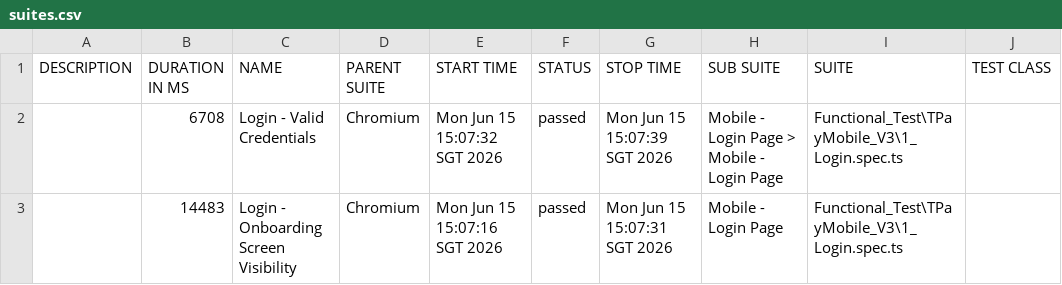
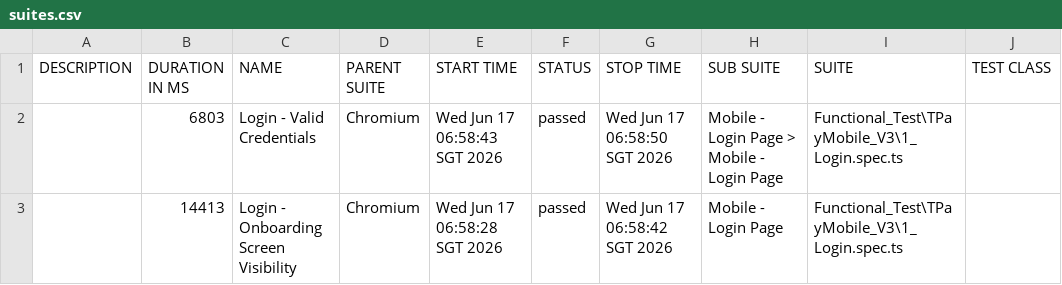
Before and after one commit to jmendozaqa24/TraxionPay-V3, a CSV file: data/suites.csv, drawn as a sheet; only a part is shown; the diff names each change by its address in the sheet, - before the commit and + after, or states it on an @@ line.

```diff
--- a/data/suites.csv
+++ b/data/suites.csv
-B2 (DURATION IN MS): 6708
+B2 (DURATION IN MS): 6803
-E2 (START TIME): Mon Jun 15 15:07:32 SGT 2026
+E2 (START TIME): Wed Jun 17 06:58:43 SGT 2026
-G2 (STOP TIME): Mon Jun 15 15:07:39 SGT 2026
+G2 (STOP TIME): Wed Jun 17 06:58:50 SGT 2026
-B3 (DURATION IN MS): 14483
+B3 (DURATION IN MS): 14413
-E3 (START TIME): Mon Jun 15 15:07:16 SGT 2026
+E3 (START TIME): Wed Jun 17 06:58:28 SGT 2026
-G3 (STOP TIME): Mon Jun 15 15:07:31 SGT 2026
+G3 (STOP TIME): Wed Jun 17 06:58:42 SGT 2026
```
Also changed, not shown: 25 other files.
